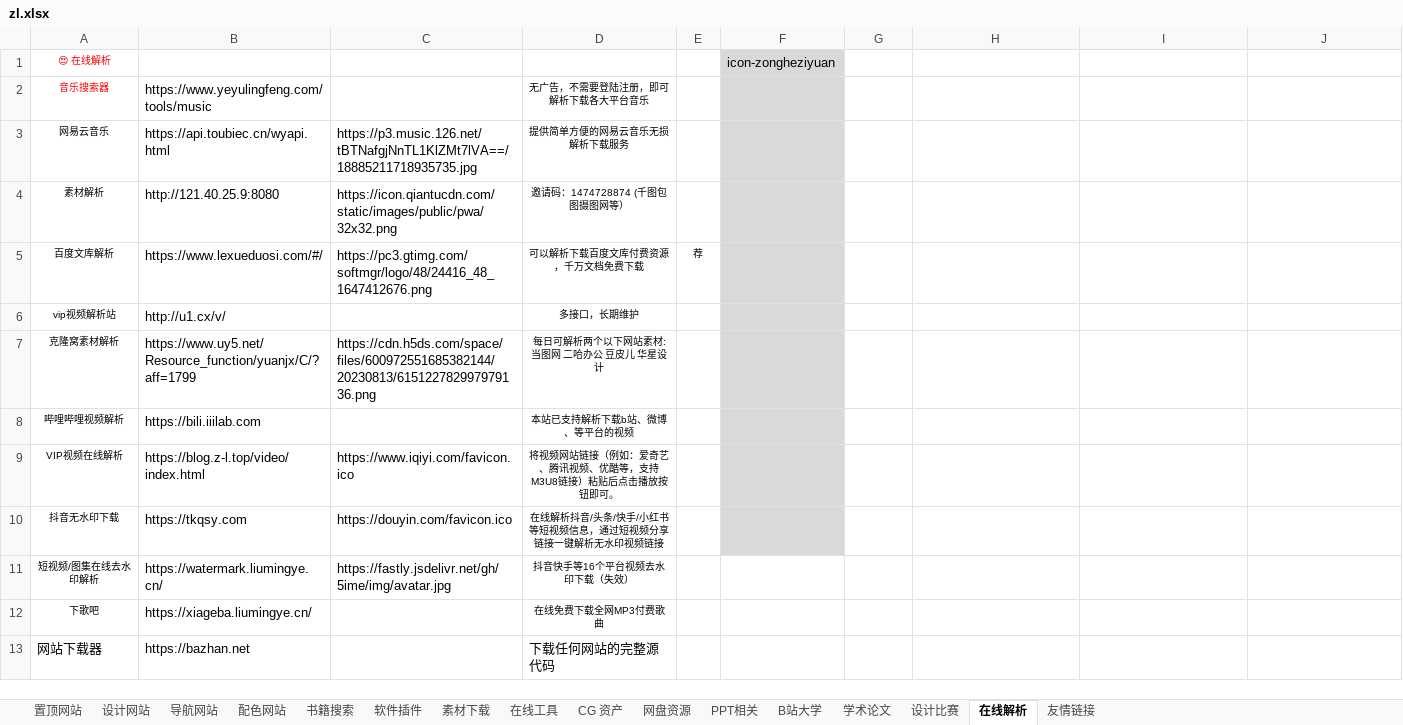
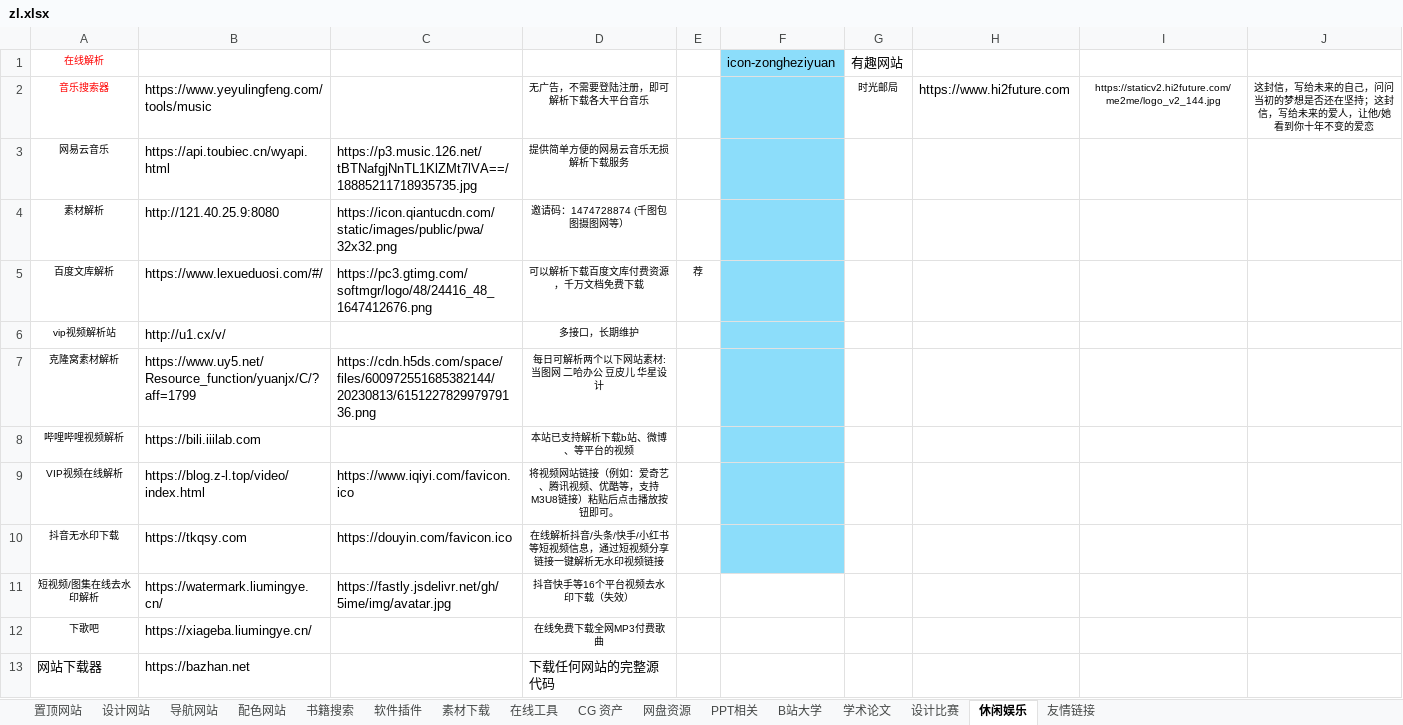
Before and after one commit to xiaolongmr/dh, an Excel workbook: zl.xlsx, sheet 休闲娱乐, drawn as a sheet; only a part is shown; values as stored, in another font and other column widths than the file's, no borders; removed rows and columns are numbered as before the commit, all else as after; the diff names each change by its address in the sheet, - before the commit and + after, or states it on an @@ line.

```diff
--- a/zl.xlsx (sheet 休闲娱乐)
+++ b/zl.xlsx (sheet 休闲娱乐)
-sheet tab: 在线解析
+sheet tab: 休闲娱乐
-row 1: 😍 在线解析 |  |  |  |  | icon-zongheziyuan
+row 1: 在线解析 |  |  |  |  | icon-zongheziyuan | 有趣网站
-F2:F10 fill: #D9D9D9
+F2:F10 fill: #8CDDFA
-G2: (empty)
+G2: 时光邮局
-H2: (empty)
+H2: https://www.hi2future.com
-I2: (empty)
+I2: https://staticv2.hi2future.com/me2me/logo_v2_144.jpg
-J2: (empty)
+J2: 这封信，写给未来的自己，问问当初的梦想是否还在坚持；这封信，写给未来的爱人，让他/她看到你十年不变的爱恋
```
Also changed, not shown: sheet 置顶网站, sheet 导航网站, sheet 素材下载, sheet 友情链接, sheet 设计比赛, sheet B站大学, 3 more sheets.
